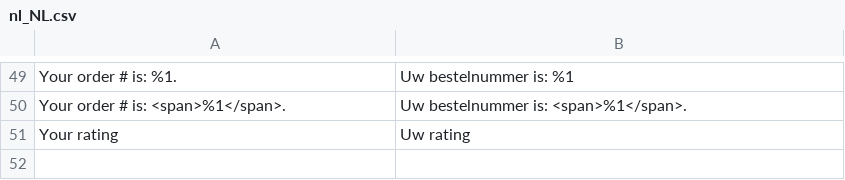
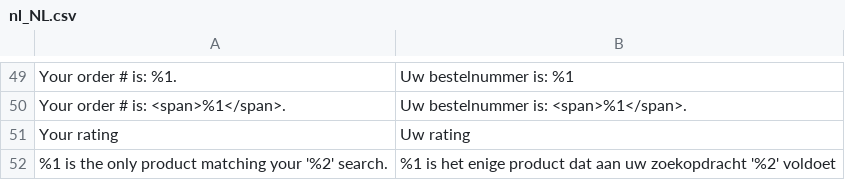
Before and after one commit to magesuite/theme-creativeshop, a CSV file: src/i18n/nl_NL.csv, drawn as a sheet; only a part is shown, gaps mark what is left out; the diff names each change by its address in the sheet, - before the commit and + after, or states it on an @@ line.

Commit message:
fix: [LP-1258] Translate message for search

```diff
--- a/src/i18n/nl_NL.csv
+++ b/src/i18n/nl_NL.csv
+row 52: %1 is the only product matching your '%2' search. | %1 is het enige product dat aan uw zoekopdracht '%2' voldoet
```
